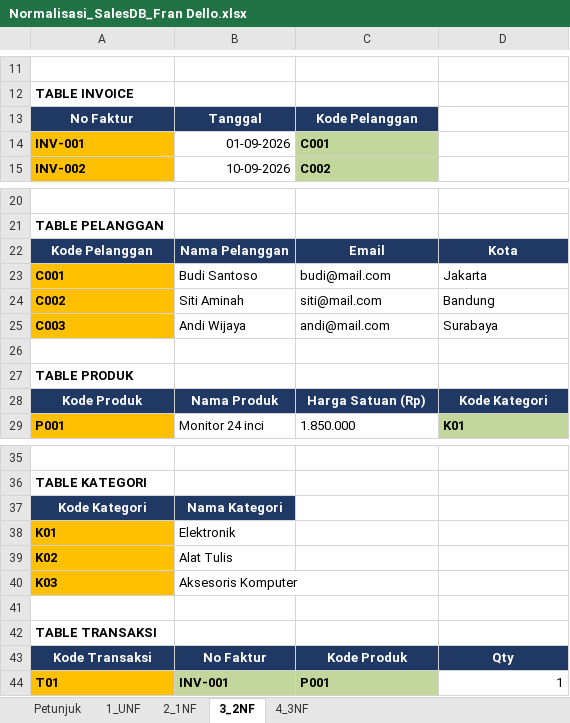
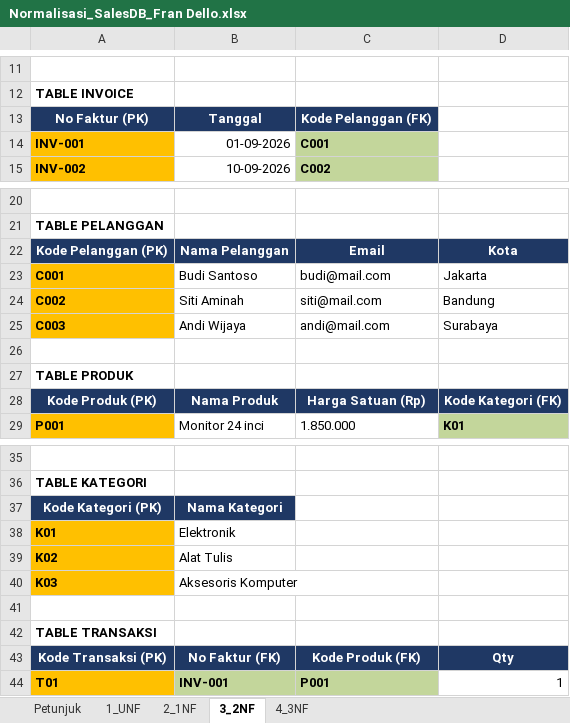
Before and after one commit to fahrihanif/Latihan-database, an Excel workbook: Normalisasi_SalesDB_Fran Dello.xlsx, sheet 3_2NF, drawn as a sheet; only a part is shown, gaps mark what is left out; values as stored, in another font and other column widths than the file's, no borders; the diff names each change by its address in the sheet, - before the commit and + after, or states it on an @@ line.

Commit message:
Add files via upload

```diff
--- a/Normalisasi_SalesDB_Fran Dello.xlsx (sheet 3_2NF)
+++ b/Normalisasi_SalesDB_Fran Dello.xlsx (sheet 3_2NF)
-A13: No Faktur
+A13: No Faktur (PK)
-C13: Kode Pelanggan
+C13: Kode Pelanggan (FK)
-A22: Kode Pelanggan
+A22: Kode Pelanggan (PK)
-A28: Kode Produk
+A28: Kode Produk (PK)
-D28: Kode Kategori
+D28: Kode Kategori (FK)
-A37: Kode Kategori
+A37: Kode Kategori (PK)
-A43: Kode Transaksi
+A43: Kode Transaksi (PK)
-B43: No Faktur
+B43: No Faktur (FK)
-C43: Kode Produk
+C43: Kode Produk (FK)
```
